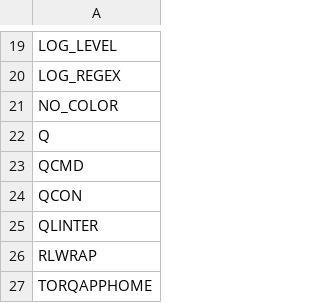
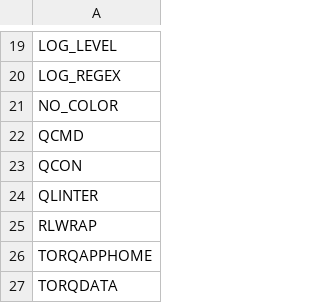
Before and after one commit to kwojdalski/uqf, a CSV file: docs/reference/surfaces/current/variables.csv, drawn as a sheet; only a part is shown, gaps mark what is left out; the shorter side is filled out with more unchanged rows.

```diff
--- a/docs/reference/surfaces/current/variables.csv
+++ b/docs/reference/surfaces/current/variables.csv
@@ -21,3 +21,2 @@ LOG_REGEX
 NO_COLOR
-Q
 QCMD
```
Also changed, not shown: docs/reference/surfaces/current/functions.csv, 3 other files.
